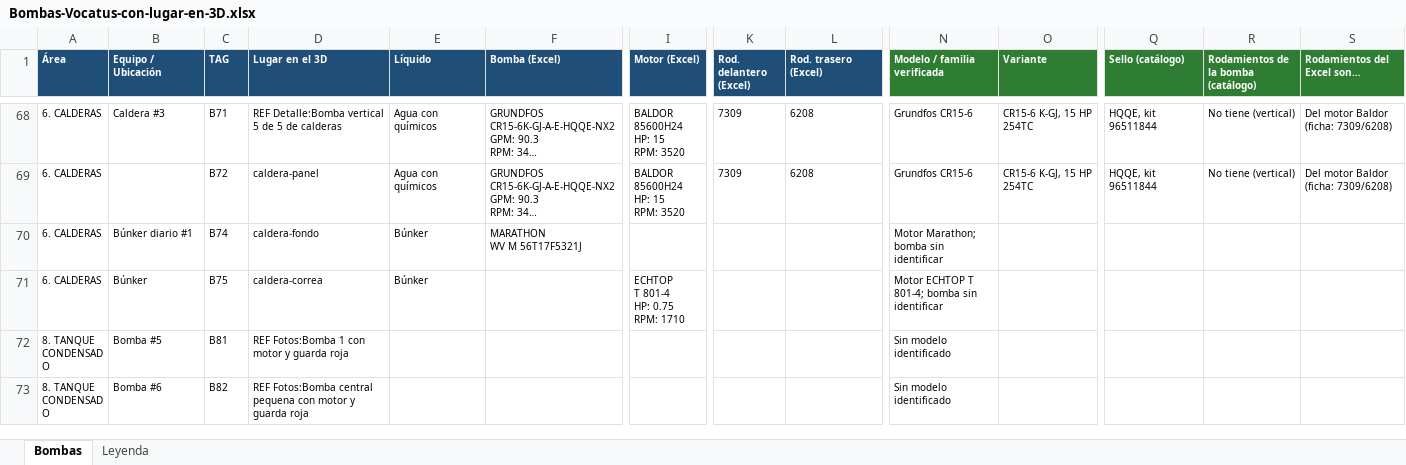
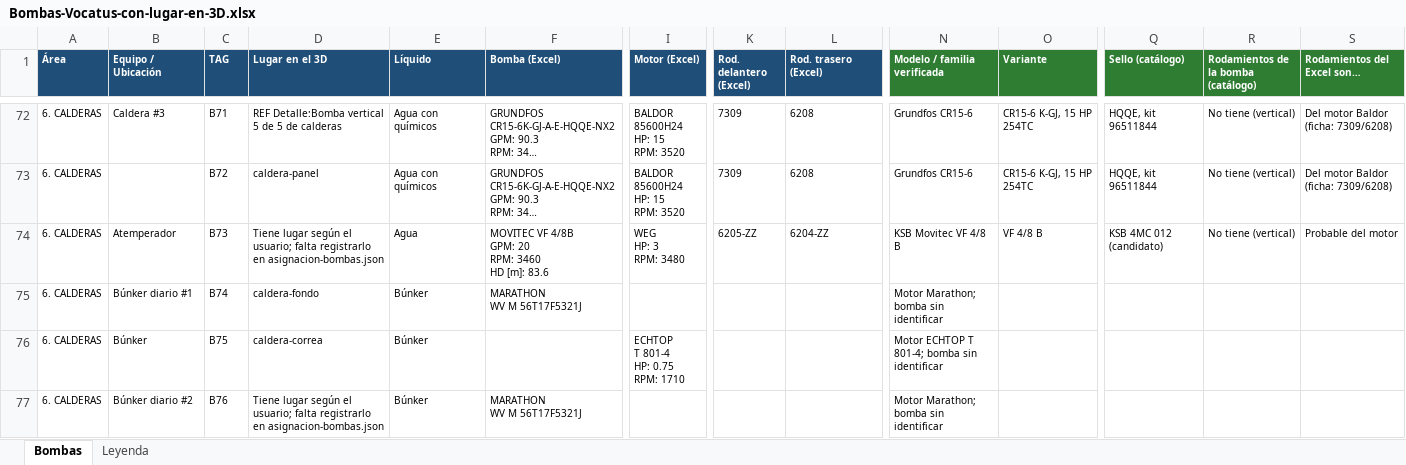
Before and after one commit to Kronnos2006/visor-bombas-el-viejo, an Excel workbook: 00-Proyecto/despiece-bombas/Bombas-Vocatus-con-lugar-en-3D.xlsx, sheet Bombas, drawn as a sheet; only a part is shown, gaps mark what is left out; the shorter side is filled out with more unchanged rows; long unchanged cells end in …; values as stored, in another font and other column widths than the file's, no borders; charts and pictures not drawn; rows hold the shown columns only; ↵ is a line break in a cell; the diff covers the shown part only; the diff names each change by its address in the sheet, - before the commit and + after, or states it on an @@ line.

```diff
--- a/00-Proyecto/despiece-bombas/Bombas-Vocatus-con-lugar-en-3D.xlsx (sheet Bombas)
+++ b/00-Proyecto/despiece-bombas/Bombas-Vocatus-con-lugar-en-3D.xlsx (sheet Bombas)
+row 74: 6. CALDERAS | Atemperador | B73 | Tiene lugar según el usuario; falta registrarlo en asignacion-bombas.json | Agua | MOVITEC VF 4/8B ↵ GPM: 20 ↵ RPM: 3460 ↵ HD [m]: 83.6 | WEG ↵ HP: 3 ↵ RPM: 3480 | 6205-ZZ | 6204-ZZ | KSB Movitec VF 4/8 B | VF 4/8 B | KSB 4MC 012 (candidato) | No tiene (vertical) | Probable del motor
+row 77: 6. CALDERAS | Búnker diario #2 | B76 | Tiene lugar según el usuario; falta registrarlo en asignacion-bombas.json | Búnker | MARATHON ↵ WV M 56T17F5321J |  |  |  | Motor Marathon; bomba sin identificar
```
Also changed, not shown: 8 added rows elsewhere in this sheet, sheet Leyenda.
